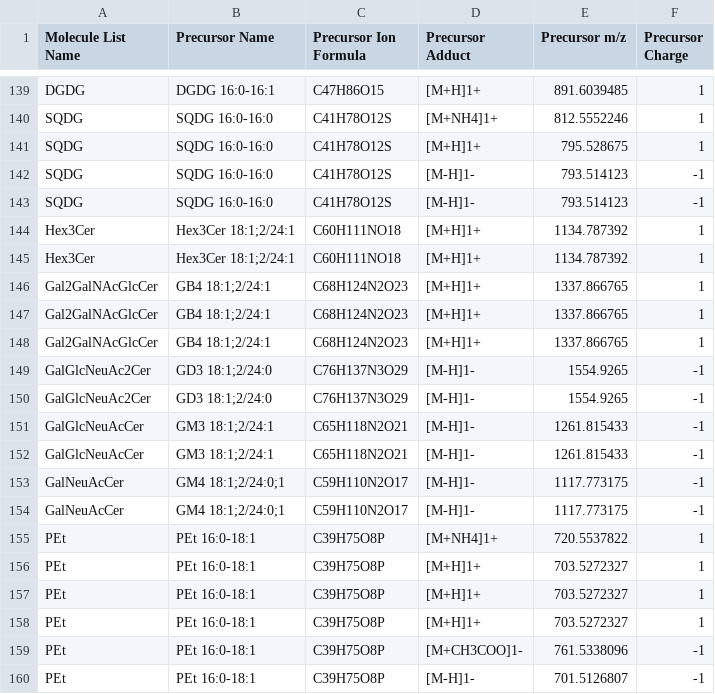
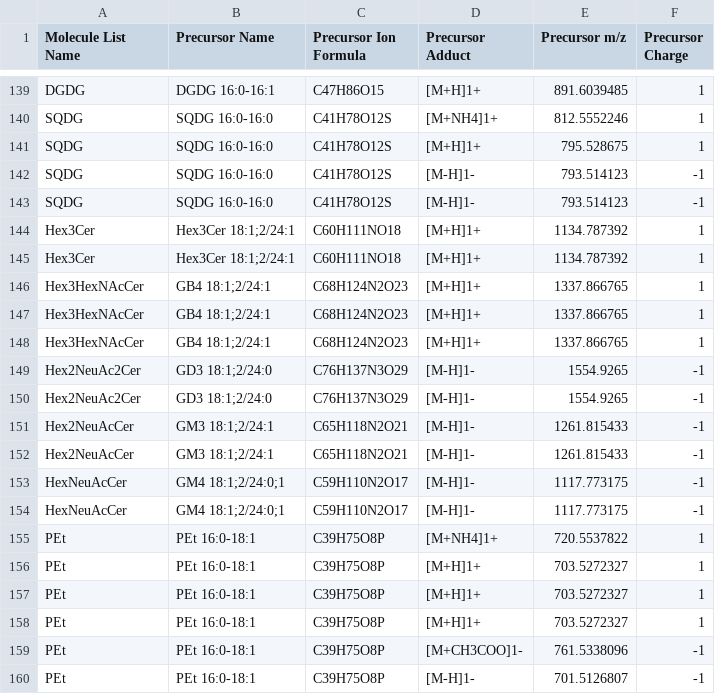
Before and after one commit to lifs-tools/goslin, a CSV file: testfiles/lipid-masses.csv, drawn as a sheet; only a part is shown, gaps mark what is left out.

```diff
--- a/testfiles/lipid-masses.csv
+++ b/testfiles/lipid-masses.csv
@@ -145,11 +145,11 @@ Hex3Cer,Hex3Cer 18:1;2/24:1,C60H111NO18,[M+H]1+,1134.787392,1
 Hex3Cer,Hex3Cer 18:1;2/24:1,C60H111NO18,[M+H]1+,1134.787392,1
-Gal2GalNAcGlcCer,GB4 18:1;2/24:1,C68H124N2O23,[M+H]1+,1337.866765,1
-Gal2GalNAcGlcCer,GB4 18:1;2/24:1,C68H124N2O23,[M+H]1+,1337.866765,1
-Gal2GalNAcGlcCer,GB4 18:1;2/24:1,C68H124N2O23,[M+H]1+,1337.866765,1
-GalGlcNeuAc2Cer,GD3 18:1;2/24:0,C76H137N3O29,[M-H]1-,1554.9265,-1
-GalGlcNeuAc2Cer,GD3 18:1;2/24:0,C76H137N3O29,[M-H]1-,1554.9265,-1
-GalGlcNeuAcCer,GM3 18:1;2/24:1,C65H118N2O21,[M-H]1-,1261.815433,-1
-GalGlcNeuAcCer,GM3 18:1;2/24:1,C65H118N2O21,[M-H]1-,1261.815433,-1
-GalNeuAcCer,GM4 18:1;2/24:0;1,C59H110N2O17,[M-H]1-,1117.773175,-1
-GalNeuAcCer,GM4 18:1;2/24:0;1,C59H110N2O17,[M-H]1-,1117.773175,-1
+Hex3HexNAcCer,GB4 18:1;2/24:1,C68H124N2O23,[M+H]1+,1337.866765,1
+Hex3HexNAcCer,GB4 18:1;2/24:1,C68H124N2O23,[M+H]1+,1337.866765,1
+Hex3HexNAcCer,GB4 18:1;2/24:1,C68H124N2O23,[M+H]1+,1337.866765,1
+Hex2NeuAc2Cer,GD3 18:1;2/24:0,C76H137N3O29,[M-H]1-,1554.9265,-1
+Hex2NeuAc2Cer,GD3 18:1;2/24:0,C76H137N3O29,[M-H]1-,1554.9265,-1
+Hex2NeuAcCer,GM3 18:1;2/24:1,C65H118N2O21,[M-H]1-,1261.815433,-1
+Hex2NeuAcCer,GM3 18:1;2/24:1,C65H118N2O21,[M-H]1-,1261.815433,-1
+HexNeuAcCer,GM4 18:1;2/24:0;1,C59H110N2O17,[M-H]1-,1117.773175,-1
+HexNeuAcCer,GM4 18:1;2/24:0;1,C59H110N2O17,[M-H]1-,1117.773175,-1
 PEt,PEt 16:0-18:1,C39H75O8P,[M+NH4]1+,720.5537822,1
```
Also changed, not shown: 2 other files.
